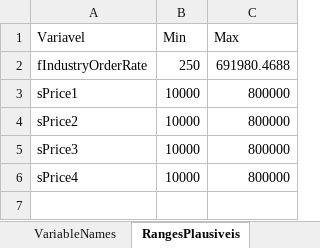
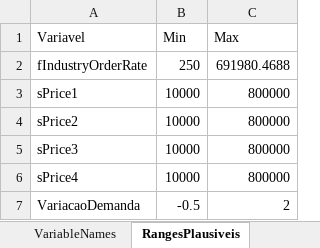
Before and after one commit to pedroliman/ms-rdm-dissertation, an Excel workbook: models/dissertation-model/modelo-R/calibracao/params_calibracao_com_estrategia_v2.xlsx, sheet RangesPlausiveis, drawn as a sheet; values as stored, in another font and other column widths than the file's, no borders; the diff names each change by its address in the sheet, - before the commit and + after, or states it on an @@ line.

```diff
--- a/models/dissertation-model/modelo-R/calibracao/params_calibracao_com_estrategia_v2.xlsx (sheet RangesPlausiveis)
+++ b/models/dissertation-model/modelo-R/calibracao/params_calibracao_com_estrategia_v2.xlsx (sheet RangesPlausiveis)
+row 7: VariacaoDemanda | -0.5 | 2
```
Also changed, not shown: models/dissertation-model/modelo-R/calibracao/params_calibracao_opcao1.xlsx, 3 other files.
